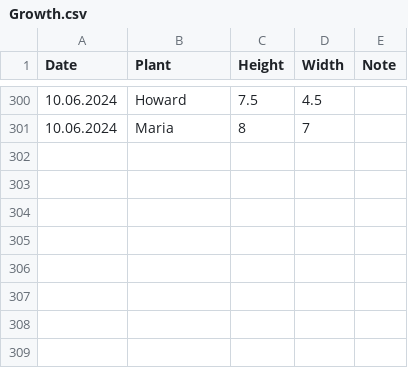
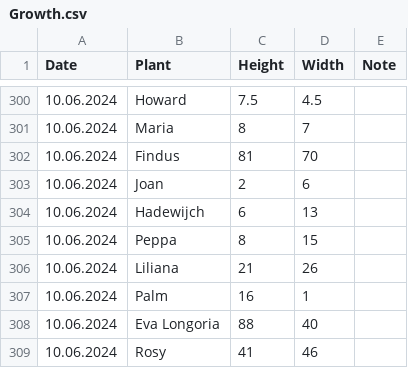
Before and after one commit to MarcoTz/Plants, a CSV file: Logs/Growth.csv, drawn as a sheet; only a part is shown, gaps mark what is left out.

```diff
--- a/Logs/Growth.csv
+++ b/Logs/Growth.csv
@@ -301 +301,9 @@ Date;Plant;Height;Width;Note
 10.06.2024;Maria;8;7;
+10.06.2024;Findus;81;70;
+10.06.2024;Joan;2;6;
+10.06.2024;Hadewijch;6;13;
+10.06.2024;Peppa;8;15;
+10.06.2024;Liliana;21;26;
+10.06.2024;Palm;16;1;
+10.06.2024;Eva Longoria;88;40;
+10.06.2024;Rosy;41;46;
```
Also changed, not shown: Logs/Activities.csv, 20 other files.
